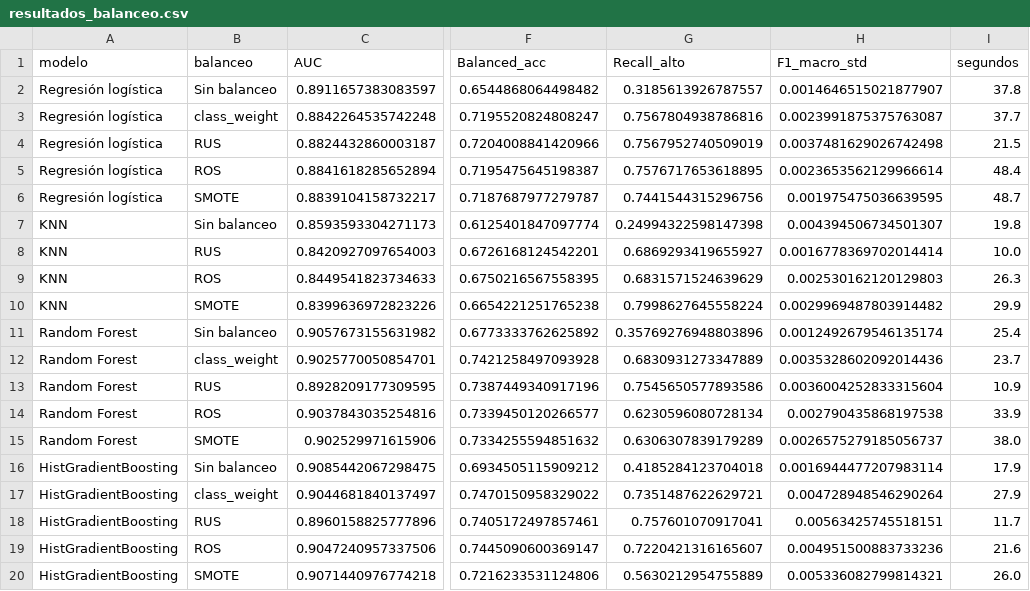
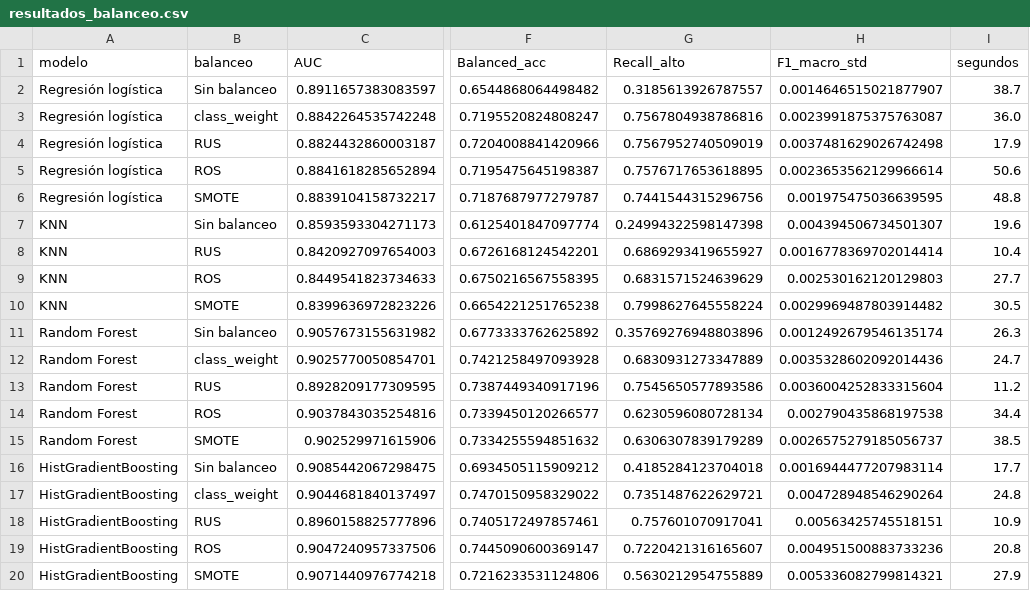
Before and after one commit to ritnight/machine-learning-spotify, a CSV file: data/processed/resultados_balanceo.csv, drawn as a sheet; only a part is shown, gaps mark what is left out; the diff names each change by its address in the sheet, - before the commit and + after, or states it on an @@ line.

```diff
--- a/data/processed/resultados_balanceo.csv
+++ b/data/processed/resultados_balanceo.csv
-I2 (segundos): 37.8
+I2 (segundos): 38.7
-I3 (segundos): 37.7
+I3 (segundos): 36.0
-I4 (segundos): 21.5
+I4 (segundos): 17.9
-I5 (segundos): 48.4
+I5 (segundos): 50.6
-I6 (segundos): 48.7
+I6 (segundos): 48.8
-I7 (segundos): 19.8
+I7 (segundos): 19.6
-I8 (segundos): 10.0
+I8 (segundos): 10.4
-I9 (segundos): 26.3
+I9 (segundos): 27.7
-I10 (segundos): 29.9
+I10 (segundos): 30.5
-I11 (segundos): 25.4
+I11 (segundos): 26.3
-I12 (segundos): 23.7
+I12 (segundos): 24.7
-I13 (segundos): 10.9
+I13 (segundos): 11.2
-I14 (segundos): 33.9
+I14 (segundos): 34.4
-I15 (segundos): 38.0
+I15 (segundos): 38.5
-I16 (segundos): 17.9
+I16 (segundos): 17.7
-I17 (segundos): 27.9
+I17 (segundos): 24.8
-I18 (segundos): 11.7
+I18 (segundos): 10.9
-I19 (segundos): 21.6
+I19 (segundos): 20.8
-I20 (segundos): 26.0
+I20 (segundos): 27.9
```
Also changed, not shown: data/processed/kpis_ep2.csv, data/processed/resultados_cv_clasificacion.csv, 20 other files.
